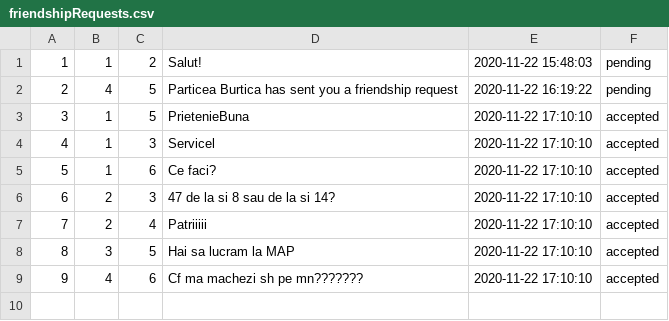
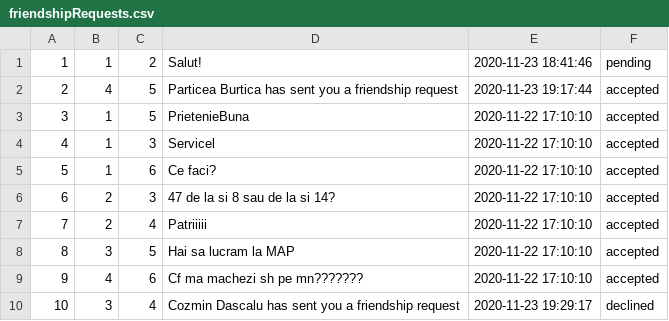
Before and after one commit to DascaluCosmin/Berry, a CSV file: data/friendshipRequests.csv, drawn as a sheet.

Commit message:
friendship requests functionality v2.0 WIP

```diff
--- a/data/friendshipRequests.csv
+++ b/data/friendshipRequests.csv
@@ -1,3 +1,3 @@
-1;1;2;Salut!;2020-11-22 15:48:03;pending
-2;4;5;Particea Burtica has sent you a friendship request;2020-11-22 16:19:22;pending
+1;1;2;Salut!;2020-11-23 18:41:46;pending
+2;4;5;Particea Burtica has sent you a friendship request;2020-11-23 19:17:44;accepted
 3;1;5;PrietenieBuna;2020-11-22 17:10:10;accepted
@@ -9 +9,2 @@
 9;4;6;Cf ma machezi sh pe mn???????;2020-11-22 17:10:10;accepted
+10;3;4;Cozmin Dascalu has sent you a friendship request;2020-11-23 19:29:17;declined
```
Also changed, not shown: data/friendships.csv, data/userProfilePhotos.csv, 25 other files.
